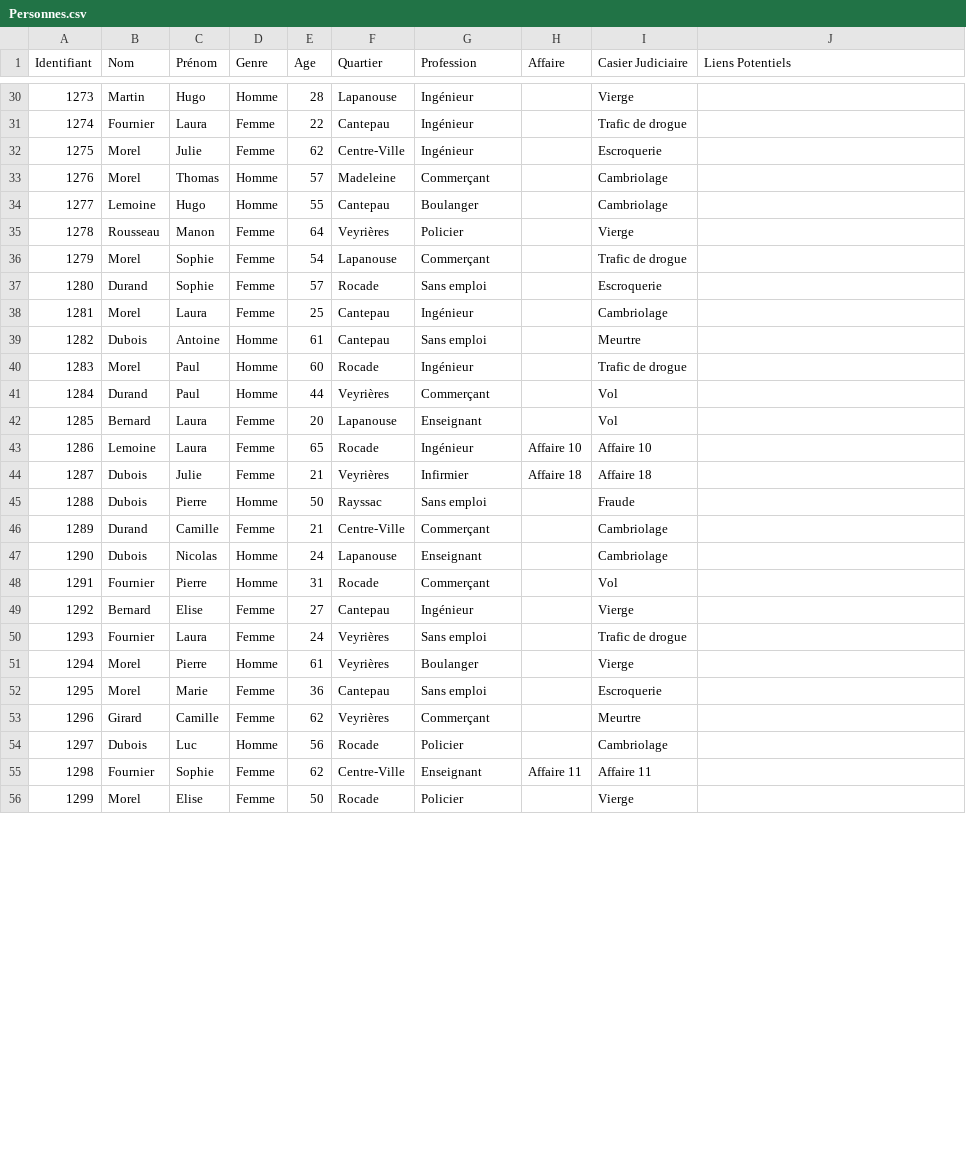
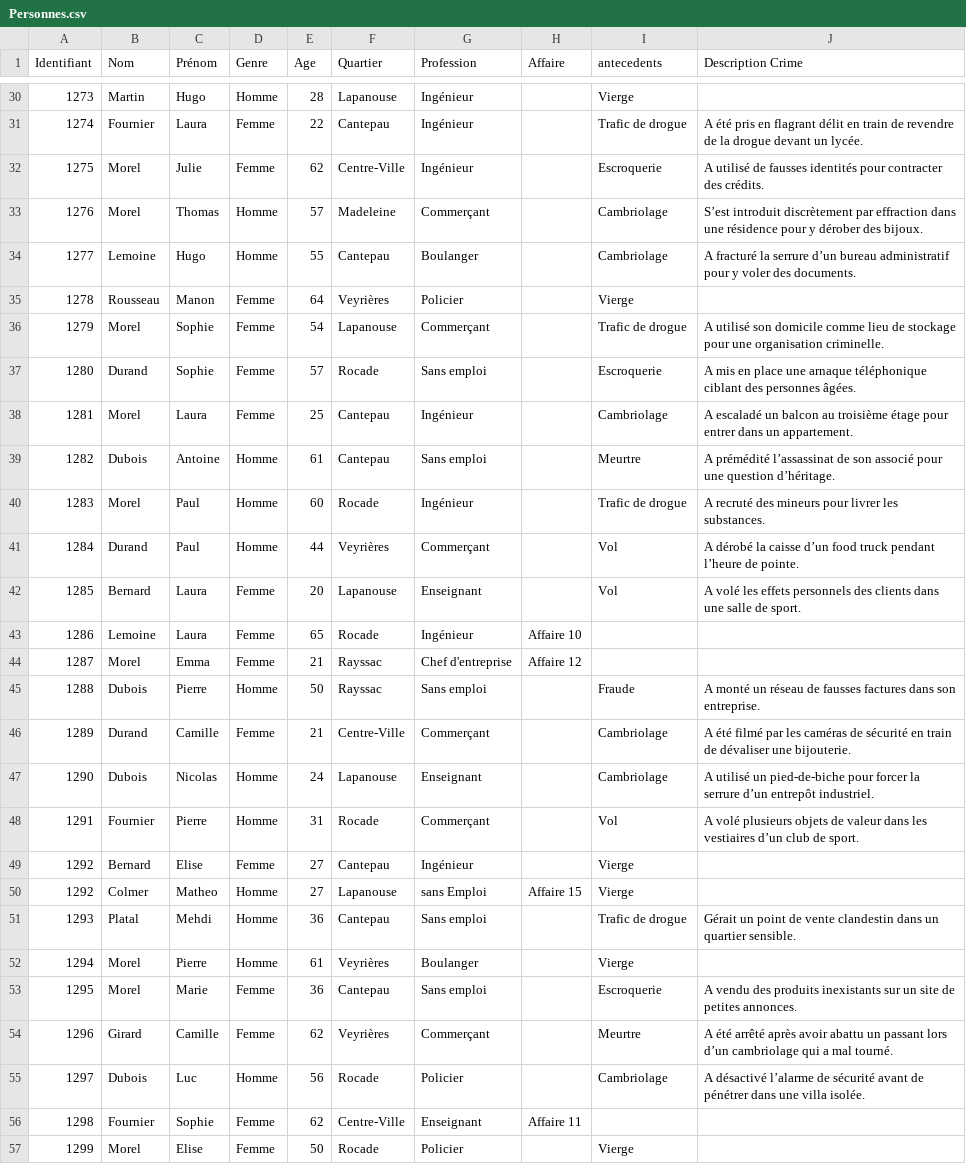
Before and after one commit to Agassin/Projet-java-L2, a CSV file: src/BDD/Personnes.csv, drawn as a sheet; only a part is shown, gaps mark what is left out; the diff covers the shown part only.

```diff
--- a/src/BDD/Personnes.csv
+++ b/src/BDD/Personnes.csv
@@ -1 +1 @@
-Identifiant,Nom,Prénom,Genre,Age,Quartier,Profession,Affaire,Casier Judiciaire,Liens Potentiels
+Identifiant,Nom,Prénom,Genre,Age,Quartier,Profession,Affaire,antecedents,Description Crime
@@ -30,27 +30,28 @@ Identifiant,Nom,Prénom,Genre,Age,Quartier,Profession,Affaire,Casier Judiciaire,
 1273,Martin,Hugo,Homme,28,Lapanouse,Ingénieur,,Vierge,
-1274,Fournier,Laura,Femme,22,Cantepau,Ingénieur,,Trafic de drogue,
-1275,Morel,Julie,Femme,62,Centre-Ville,Ingénieur,,Escroquerie,
-1276,Morel,Thomas,Homme,57,Madeleine,Commerçant,,Cambriolage,
-1277,Lemoine,Hugo,Homme,55,Cantepau,Boulanger,,Cambriolage,
+1274,Fournier,Laura,Femme,22,Cantepau,Ingénieur,,Trafic de drogue,A été pris en flagrant délit en train de revendre de la drogue devant un lycée.
+1275,Morel,Julie,Femme,62,Centre-Ville,Ingénieur,,Escroquerie,A utilisé de fausses identités pour contracter des crédits.
+1276,Morel,Thomas,Homme,57,Madeleine,Commerçant,,Cambriolage, S’est introduit discrètement par effraction dans une résidence pour y dérober des bijoux.
+1277,Lemoine,Hugo,Homme,55,Cantepau,Boulanger,,Cambriolage,A fracturé la serrure d’un bureau administratif pour y voler des documents.
 1278,Rousseau,Manon,Femme,64,Veyrières,Policier,,Vierge,
-1279,Morel,Sophie,Femme,54,Lapanouse,Commerçant,,Trafic de drogue,
-1280,Durand,Sophie,Femme,57,Rocade,Sans emploi,,Escroquerie,
-1281,Morel,Laura,Femme,25,Cantepau,Ingénieur,,Cambriolage,
-1282,Dubois,Antoine,Homme,61,Cantepau,Sans emploi,,Meurtre,
-1283,Morel,Paul,Homme,60,Rocade,Ingénieur,,Trafic de drogue,
-1284,Durand,Paul,Homme,44,Veyrières,Commerçant,,Vol,
-1285,Bernard,Laura,Femme,20,Lapanouse,Enseignant,,Vol,
-1286,Lemoine,Laura,Femme,65,Rocade,Ingénieur,Affaire 10,Affaire 10,
-1287,Dubois,Julie,Femme,21,Veyrières,Infirmier,Affaire 18,Affaire 18,
-1288,Dubois,Pierre,Homme,50,Rayssac,Sans emploi,,Fraude,
-1289,Durand,Camille,Femme,21,Centre-Ville,Commerçant,,Cambriolage,
-1290,Dubois,Nicolas,Homme,24,Lapanouse,Enseignant,,Cambriolage,
-1291,Fournier,Pierre,Homme,31,Rocade,Commerçant,,Vol,
+1279,Morel,Sophie,Femme,54,Lapanouse,Commerçant,,Trafic de drogue,A utilisé son domicile comme lieu de stockage pour une organisation criminelle.
+1280,Durand,Sophie,Femme,57,Rocade,Sans emploi,,Escroquerie,A mis en place une arnaque téléphonique ciblant des personnes âgées.
+1281,Morel,Laura,Femme,25,Cantepau,Ingénieur,,Cambriolage,A escaladé un balcon au troisième étage pour entrer dans un appartement.
+1282,Dubois,Antoine,Homme,61,Cantepau,Sans emploi,,Meurtre,A prémédité l’assassinat de son associé pour une question d’héritage.
+1283,Morel,Paul,Homme,60,Rocade,Ingénieur,,Trafic de drogue,A recruté des mineurs pour livrer les substances.
+1284,Durand,Paul,Homme,44,Veyrières,Commerçant,,Vol,A dérobé la caisse d’un food truck pendant l’heure de pointe.
+1285,Bernard,Laura,Femme,20,Lapanouse,Enseignant,,Vol,A volé les effets personnels des clients dans une salle de sport.
+1286,Lemoine,Laura,Femme,65,Rocade,Ingénieur,Affaire 10,
+1287,Morel,Emma,Femme,21,Rayssac,Chef d'entreprise,Affaire 12,
+1288,Dubois,Pierre,Homme,50,Rayssac,Sans emploi,,Fraude,A monté un réseau de fausses factures dans son entreprise.
+1289,Durand,Camille,Femme,21,Centre-Ville,Commerçant,,Cambriolage,A été filmé par les caméras de sécurité en train de dévaliser une bijouterie.
+1290,Dubois,Nicolas,Homme,24,Lapanouse,Enseignant,,Cambriolage,A utilisé un pied-de-biche pour forcer la serrure d’un entrepôt industriel.
+1291,Fournier,Pierre,Homme,31,Rocade,Commerçant,,Vol,A volé plusieurs objets de valeur dans les vestiaires d’un club de sport.
 1292,Bernard,Elise,Femme,27,Cantepau,Ingénieur,,Vierge,
-1293,Fournier,Laura,Femme,24,Veyrières,Sans emploi,,Trafic de drogue,
+1292,Colmer,Matheo,Homme,27,Lapanouse,sans Emploi,Affaire 15,Vierge,
+1293,Platal,Mehdi,Homme,36,Cantepau,Sans emploi,,Trafic de drogue,Gérait un point de vente clandestin dans un quartier sensible.
 1294,Morel,Pierre,Homme,61,Veyrières,Boulanger,,Vierge,
-1295,Morel,Marie,Femme,36,Cantepau,Sans emploi,,Escroquerie,
-1296,Girard,Camille,Femme,62,Veyrières,Commerçant,,Meurtre,
-1297,Dubois,Luc,Homme,56,Rocade,Policier,,Cambriolage,
-1298,Fournier,Sophie,Femme,62,Centre-Ville,Enseignant,Affaire 11,Affaire 11,
+1295,Morel,Marie,Femme,36,Cantepau,Sans emploi,,Escroquerie,A vendu des produits inexistants sur un site de petites annonces.
+1296,Girard,Camille,Femme,62,Veyrières,Commerçant,,Meurtre,A été arrêté après avoir abattu un passant lors d’un cambriolage qui a mal tourné.
+1297,Dubois,Luc,Homme,56,Rocade,Policier,,Cambriolage,A désactivé l’alarme de sécurité avant de pénétrer dans une villa isolée.
+1298,Fournier,Sophie,Femme,62,Centre-Ville,Enseignant,Affaire 11,
 1299,Morel,Elise,Femme,50,Rocade,Policier,,Vierge,
```
Also changed, not shown: 44 edited cells elsewhere in this file, src/BDD/Affaire.csv, 10 other files.
